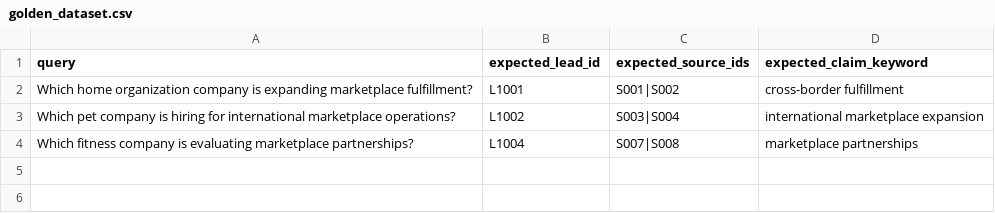
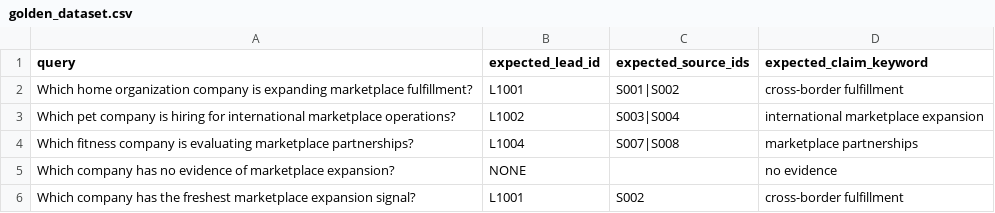
Before and after one commit to hahAI111/ai-pm-portfolio, a CSV file: marketing-lead-discovery-rag/app/golden_dataset.csv, drawn as a sheet; the diff names each change by its address in the sheet, - before the commit and + after, or states it on an @@ line.

```diff
--- a/marketing-lead-discovery-rag/app/golden_dataset.csv
+++ b/marketing-lead-discovery-rag/app/golden_dataset.csv
+row 5: Which company has no evidence of marketplace expansion? | NONE |  | no evidence
+row 6: Which company has the freshest marketplace expansion signal? | L1001 | S002 | cross-border fulfillment
```
Also changed, not shown: 3 other files.
